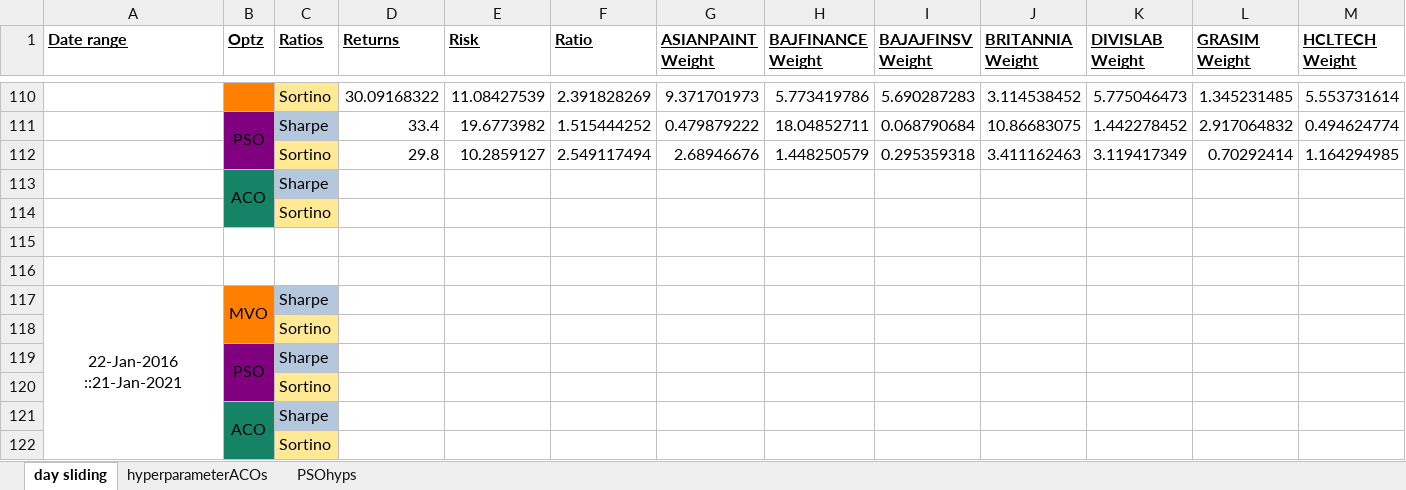
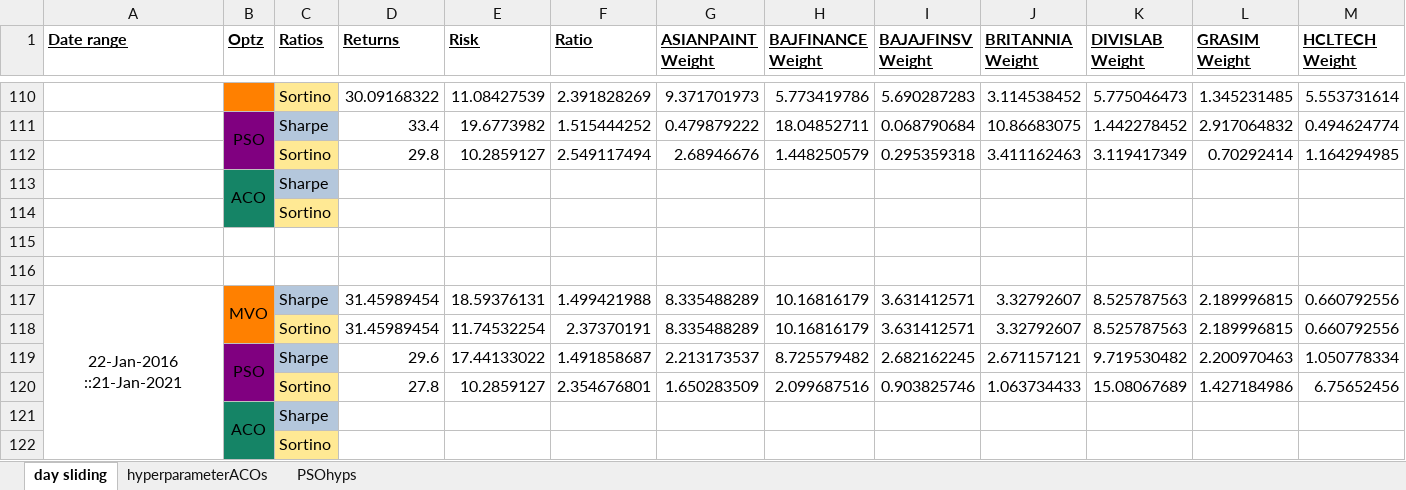
Before and after one commit to BobbyDazzlar/EquityPortfolio, an Excel workbook: OneDrive_2021-09-24/Final Year Project Drive/codes_2022/window-sliding/SlidingWindow_Summary.xlsx, sheet day sliding, drawn as a sheet; only a part is shown, gaps mark what is left out; values as stored, in another font and other column widths than the file's, no borders; removed rows and columns are numbered as before the commit, all else as after; rows hold the shown columns only; the diff names each change by its address in the sheet, - before the commit and + after, or states it on an @@ line.

```diff
--- a/OneDrive_2021-09-24/Final Year Project Drive/codes_2022/window-sliding/SlidingWindow_Summary.xlsx (sheet day sliding)
+++ b/OneDrive_2021-09-24/Final Year Project Drive/codes_2022/window-sliding/SlidingWindow_Summary.xlsx (sheet day sliding)
-row 117: 22-Jan-2016 ::21-Jan-2021 | MVO | Sharpe
-row 118:  |  | Sortino
-row 119:  | PSO | Sharpe
-row 120:  |  | Sortino
+row 117: 22-Jan-2016 ::21-Jan-2021 | MVO | Sharpe | 31.45989454 | 18.59376131 | 1.499421988 | 8.335488289 | 10.16816179 | 3.631412571 | 3.32792607 | 8.525787563 | 2.189996815 | 0.660792556
+row 118:  |  | Sortino | 31.45989454 | 11.74532254 | 2.37370191 | 8.335488289 | 10.16816179 | 3.631412571 | 3.32792607 | 8.525787563 | 2.189996815 | 0.660792556
+row 119:  | PSO | Sharpe | 29.6 | 17.44133022 | 1.491858687 | 2.213173537 | 8.725579482 | 2.682162245 | 2.671157121 | 9.719530482 | 2.200970463 | 1.050778334
+row 120:  |  | Sortino | 27.8 | 10.2859127 | 2.354676801 | 1.650283509 | 2.099687516 | 0.903825746 | 1.063734433 | 15.08067689 | 1.427184986 | 6.75652456
```
Also changed, not shown: 9 other files.
